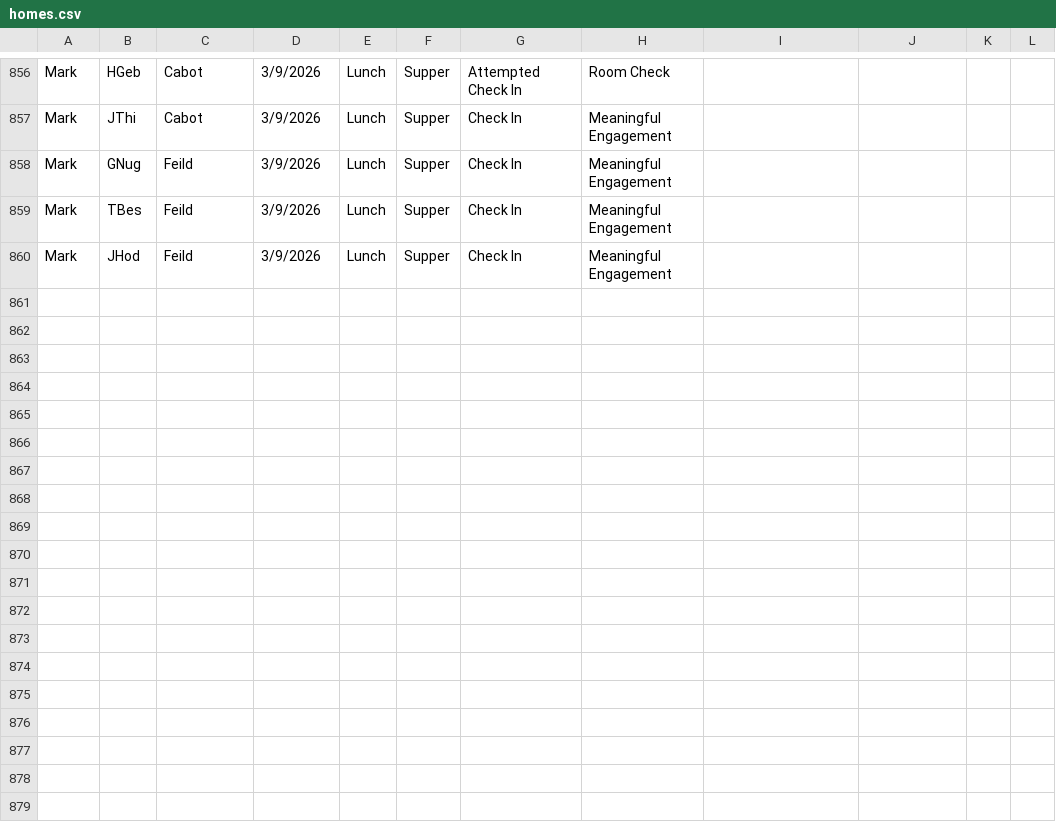
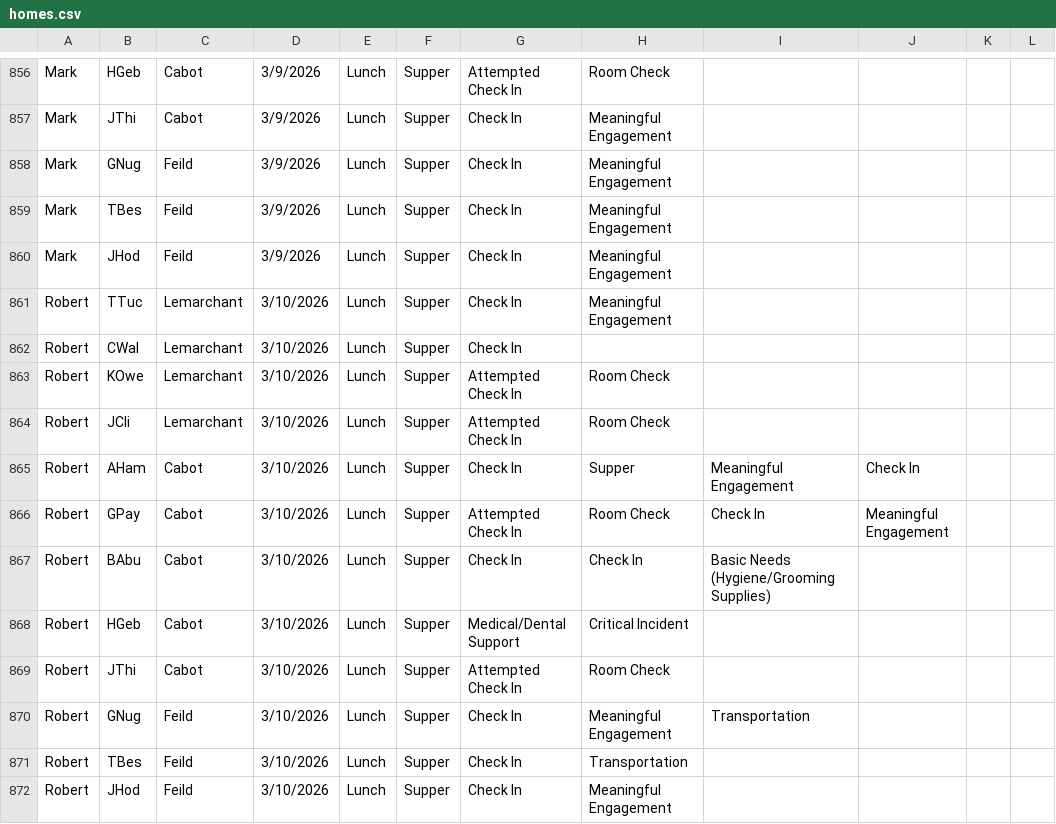
Before and after one commit to rcahill-code/homes-live, a CSV file: data/homes.csv, drawn as a sheet; only a part is shown, gaps mark what is left out.

```diff
--- a/data/homes.csv
+++ b/data/homes.csv
@@ -860 +860,13 @@ Mark,TBes,Feild,3/9/2026,Lunch,Supper,Check In,Meaningful Engagement,,,,
 Mark,JHod,Feild,3/9/2026,Lunch,Supper,Check In,Meaningful Engagement,,,,
+Robert,TTuc,Lemarchant,3/10/2026,Lunch,Supper,Check In,Meaningful Engagement,,,,
+Robert,CWal,Lemarchant,3/10/2026,Lunch,Supper,Check In,,,,,
+Robert,KOwe,Lemarchant,3/10/2026,Lunch,Supper,Attempted Check In,Room Check,,,,
+Robert,JCli,Lemarchant,3/10/2026,Lunch,Supper,Attempted Check In,Room Check,,,,
+Robert,AHam,Cabot,3/10/2026,Lunch,Supper,Check In,Supper,Meaningful Engagement,Check In,,
+Robert,GPay,Cabot,3/10/2026,Lunch,Supper,Attempted Check In,Room Check,Check In,Meaningful Engagement,,
+Robert,BAbu,Cabot,3/10/2026,Lunch,Supper,Check In,Check In,Basic Needs (Hygiene/Grooming Supplies),,,
+Robert,HGeb,Cabot,3/10/2026,Lunch,Supper,Medical/Dental Support,Critical Incident,,,,
+Robert,JThi,Cabot,3/10/2026,Lunch,Supper,Attempted Check In,Room Check,,,,
+Robert,GNug,Feild,3/10/2026,Lunch,Supper,Check In,Meaningful Engagement,Transportation,,,
+Robert,TBes,Feild,3/10/2026,Lunch,Supper,Check In,Transportation,,,,
+Robert,JHod,Feild,3/10/2026,Lunch,Supper,Check In,Meaningful Engagement,,,,
```
